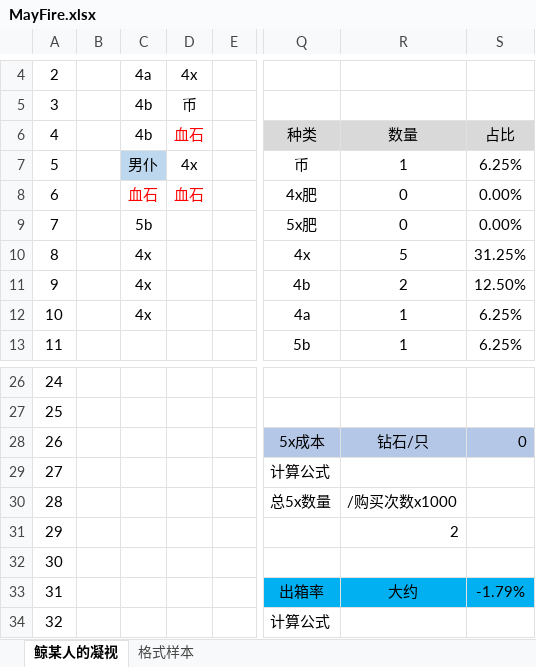
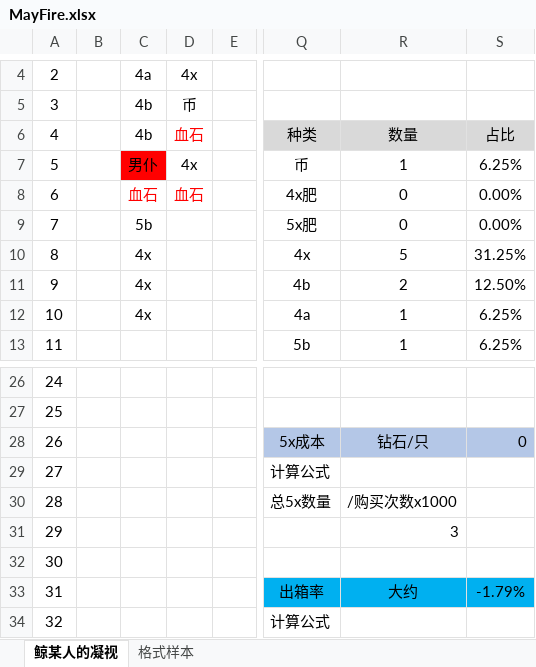
Before and after one commit to Sunshine-87/MayFire, an Excel workbook: MayFire.xlsx, sheet 鲸某人的凝视, drawn as a sheet; only a part is shown, gaps mark what is left out; values as stored, in another font and other column widths than the file's, no borders; the diff names each change by its address in the sheet, - before the commit and + after, or states it on an @@ line.

Commit message:
safdaodijf

```diff
--- a/MayFire.xlsx (sheet 鲸某人的凝视)
+++ b/MayFire.xlsx (sheet 鲸某人的凝视)
-C7 fill: #BDD7EE
+C7 fill: #FF0000
-R31: 2
+R31: 3
```
